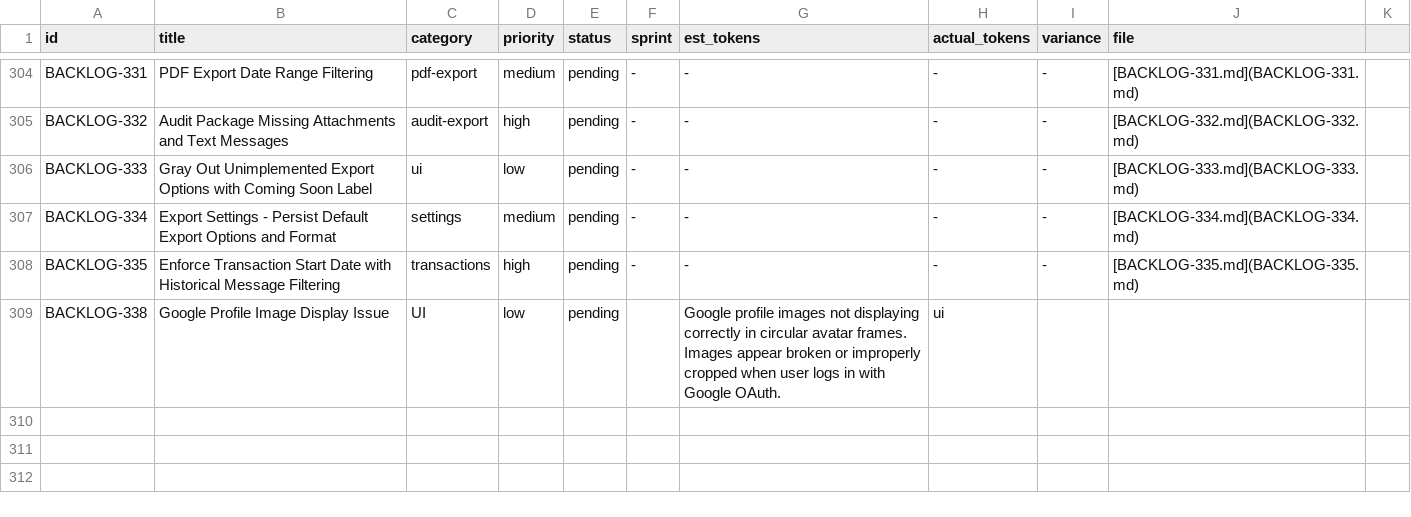
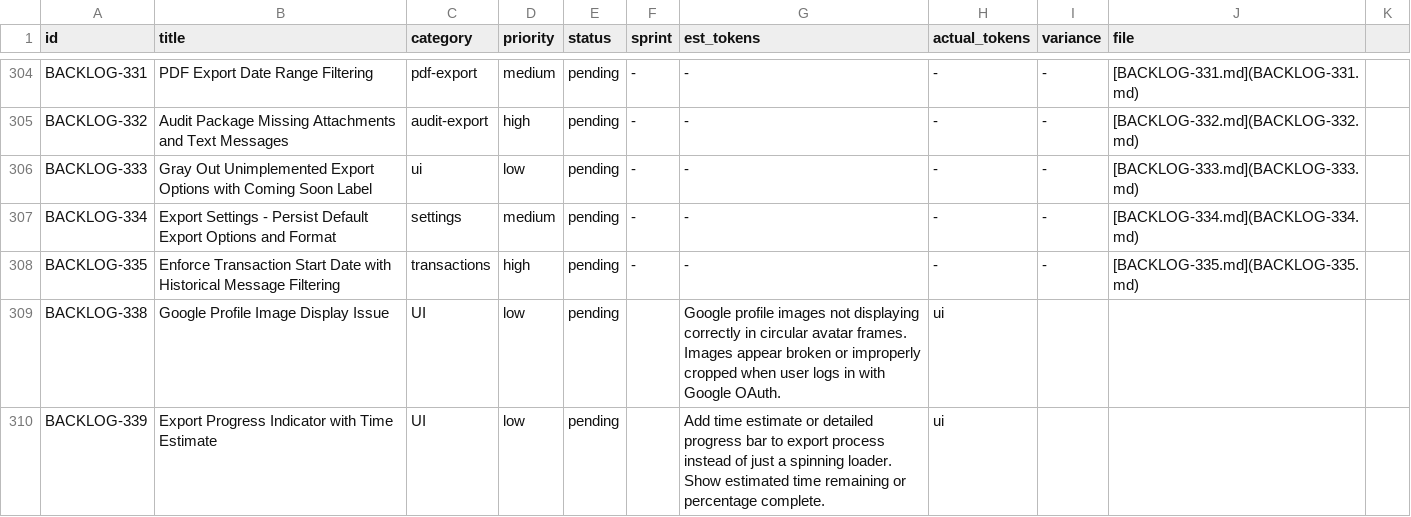
Before and after one commit to 5hdaniel/Mad, a CSV file: .claude/plans/backlog/data/backlog.csv, drawn as a sheet; only a part is shown, gaps mark what is left out.

```diff
--- a/.claude/plans/backlog/data/backlog.csv
+++ b/.claude/plans/backlog/data/backlog.csv
@@ -309 +309,2 @@ BACKLOG-335,Enforce Transaction Start Date with Historical Message Filtering,tra
 BACKLOG-338,Google Profile Image Display Issue,UI,low,pending,,"Google profile images not displaying correctly in circular avatar frames. Images appear broken or improperly cropped when user logs in with Google OAuth.",ui
+BACKLOG-339,Export Progress Indicator with Time Estimate,UI,low,pending,,"Add time estimate or detailed progress bar to export process instead of just a spinning loader. Show estimated time remaining or percentage complete.",ui
```
Also changed, not shown: 1 other file.
